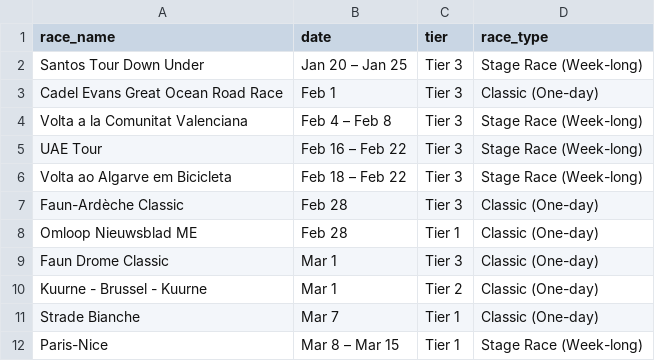
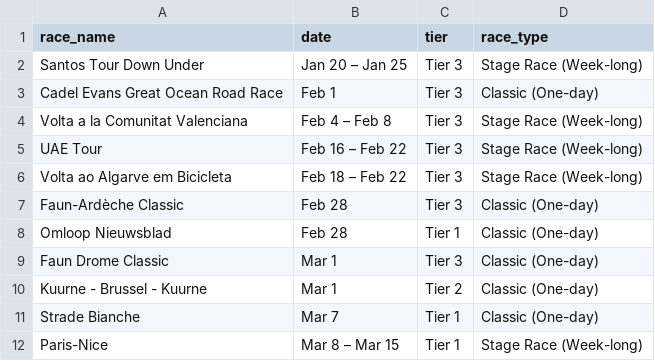
Before and after one commit to danpsh/Fantasy-Cycling, a CSV file: schedule.csv, drawn as a sheet; only a part is shown.

Commit message:
Update race schedule in schedule.csv

```diff
--- a/schedule.csv
+++ b/schedule.csv
@@ -7,3 +7,3 @@ Volta ao Algarve em Bicicleta,Feb 18 – Feb 22,Tier 3,Stage Race (Week-long)
 Faun-Ardèche Classic,Feb 28,Tier 3,Classic (One-day)
-Omloop Nieuwsblad ME,Feb 28,Tier 1,Classic (One-day)
+Omloop Nieuwsblad,Feb 28,Tier 1,Classic (One-day)
 Faun Drome Classic,Mar 1,Tier 3,Classic (One-day)
```
